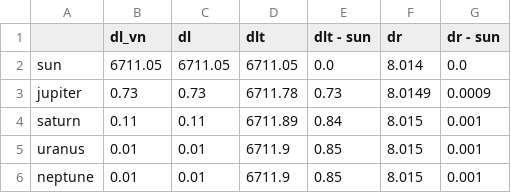
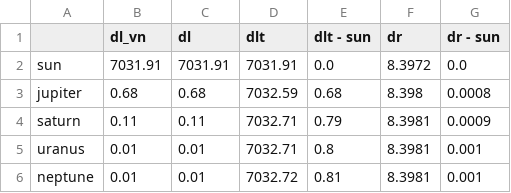
Before and after one commit to mattiafalco/Astronavigation, a CSV file: Data/pointing_date_Kepler-288 b_latex.csv, drawn as a sheet.

Commit message:
update tables

```diff
--- a/Data/pointing_date_Kepler-288 b_latex.csv
+++ b/Data/pointing_date_Kepler-288 b_latex.csv
@@ -1,6 +1,6 @@
 ,dl_vn,dl,dlt,dlt - sun,dr,dr - sun
-sun,6711.05,6711.05,6711.05,0.0,8.014,0.0
-jupiter,0.73,0.73,6711.78,0.73,8.0149,0.0009
-saturn,0.11,0.11,6711.89,0.84,8.015,0.001
-uranus,0.01,0.01,6711.9,0.85,8.015,0.001
-neptune,0.01,0.01,6711.9,0.85,8.015,0.001
+sun,7031.91,7031.91,7031.91,0.0,8.3972,0.0
+jupiter,0.68,0.68,7032.59,0.68,8.398,0.0008
+saturn,0.11,0.11,7032.71,0.79,8.3981,0.0009
+uranus,0.01,0.01,7032.71,0.8,8.3981,0.001
+neptune,0.01,0.01,7032.72,0.81,8.3981,0.001
```
Also changed, not shown: Data/pointing_date_Kepler-220 b_latex.csv, Data/pointing_date_Kepler-847 b_latex.csv, 17 other files.
